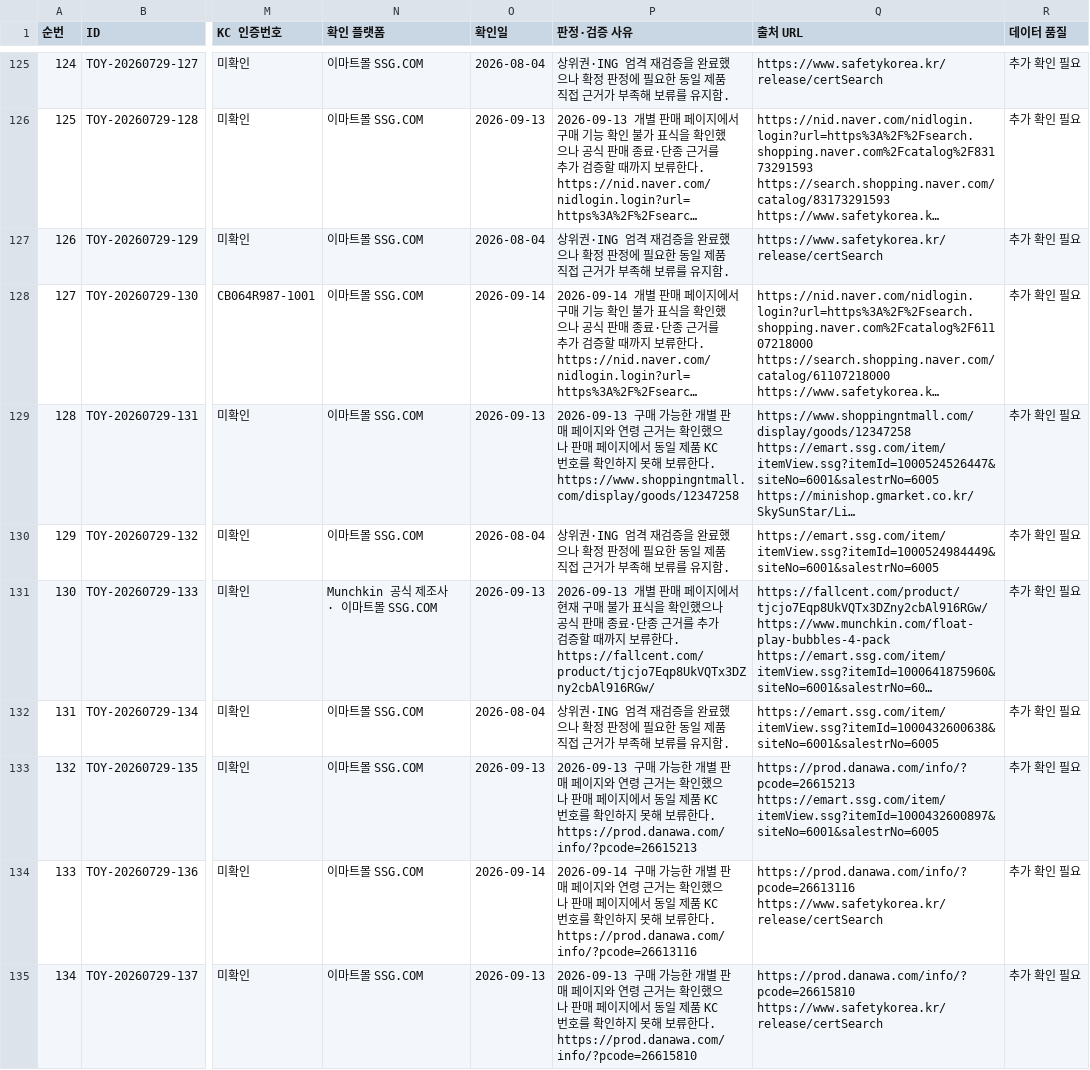
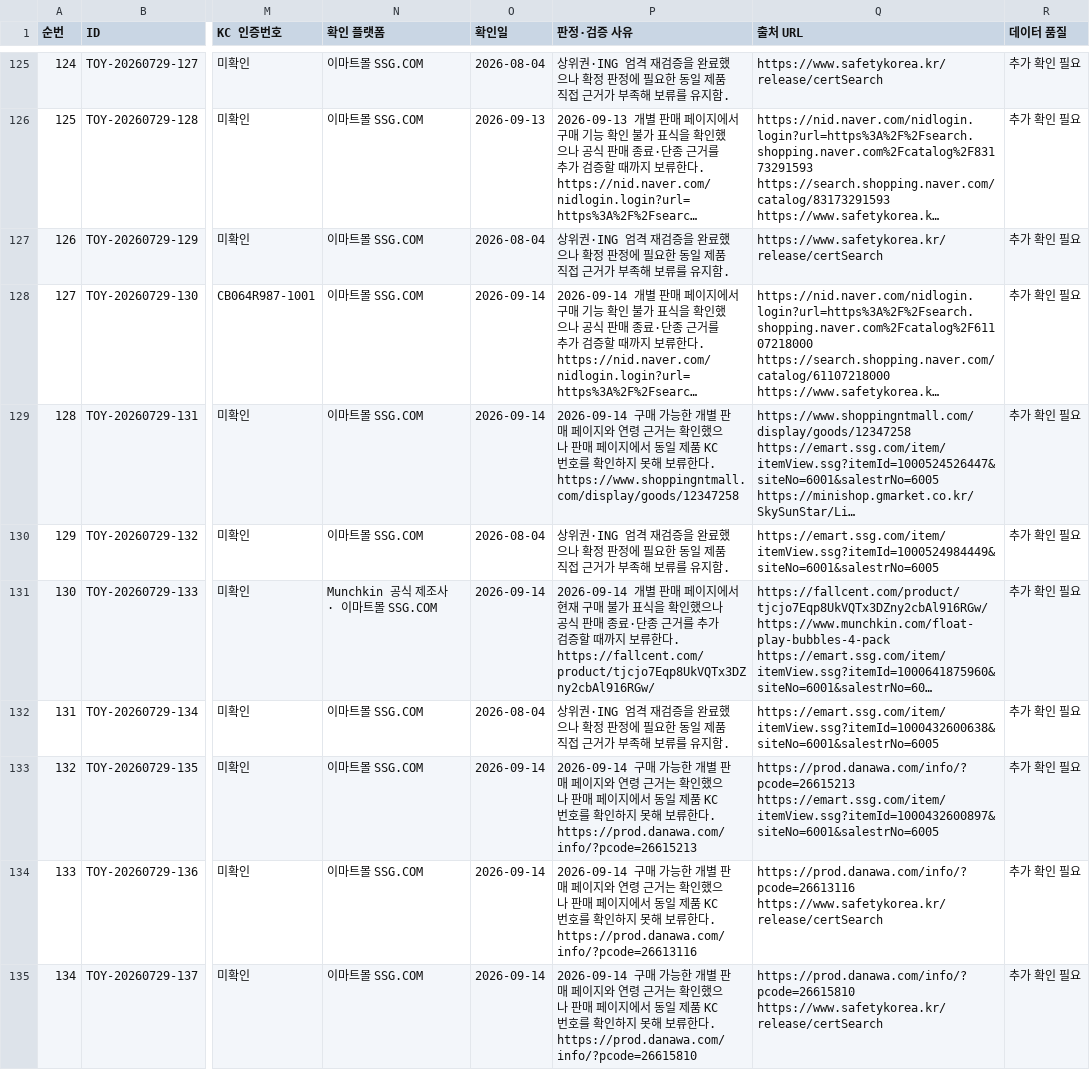
Before and after one commit to pamyo2607/k-baby-made, a CSV file: data/master-db-419-final.csv, drawn as a sheet; only a part is shown, gaps mark what is left out; long unchanged cells end in …; the diff covers the shown part only; the diff names each change by its address in the sheet, - before the commit and + after, or states it on an @@ line.

```diff
--- a/data/master-db-419-final.csv
+++ b/data/master-db-419-final.csv
-O129 (확인일): 2026-09-13
+O129 (확인일): 2026-09-14
-P129 (판정·검증 사유): 2026-09-13 구매 가…
+P129 (판정·검증 사유): 2026-09-14 구매 가…
-O131 (확인일): 2026-09-13
+O131 (확인일): 2026-09-14
-P131 (판정·검증 사유): 2026-09-13 개별 판…
+P131 (판정·검증 사유): 2026-09-14 개별 판…
-O133 (확인일): 2026-09-13
+O133 (확인일): 2026-09-14
-P133 (판정·검증 사유): 2026-09-13 구매 가…
+P133 (판정·검증 사유): 2026-09-14 구매 가…
-O135 (확인일): 2026-09-13
+O135 (확인일): 2026-09-14
-P135 (판정·검증 사유): 2026-09-13 구매 가…
+P135 (판정·검증 사유): 2026-09-14 구매 가…
```
Also changed, not shown: 70 edited cells elsewhere in this file, public/data/master-db-419-final.csv, public/master-db-sync.csv, 28 other files.
